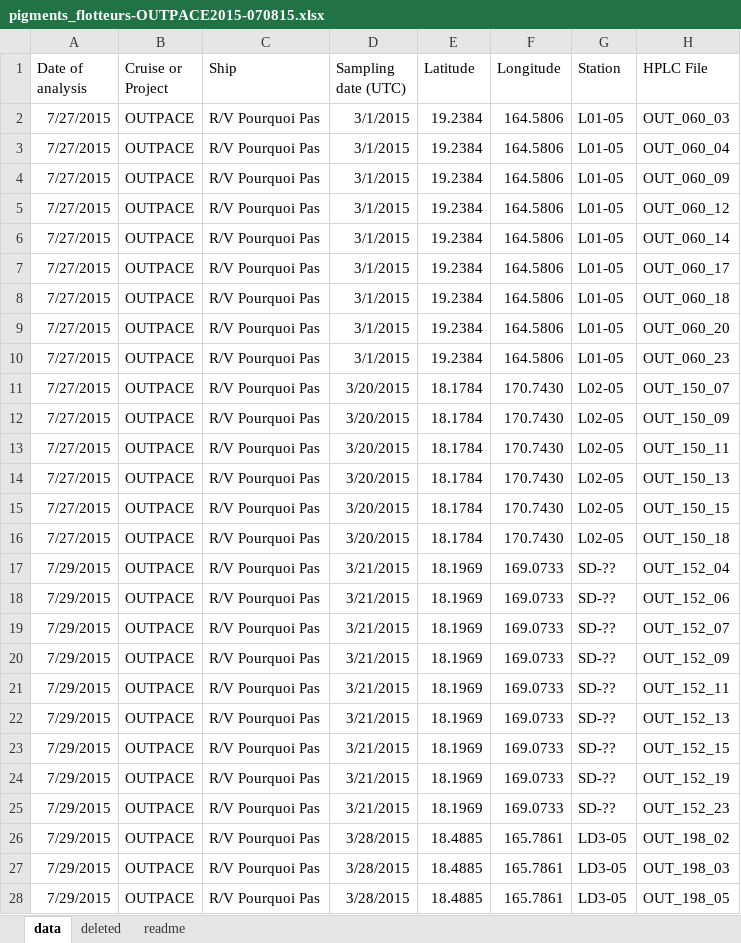
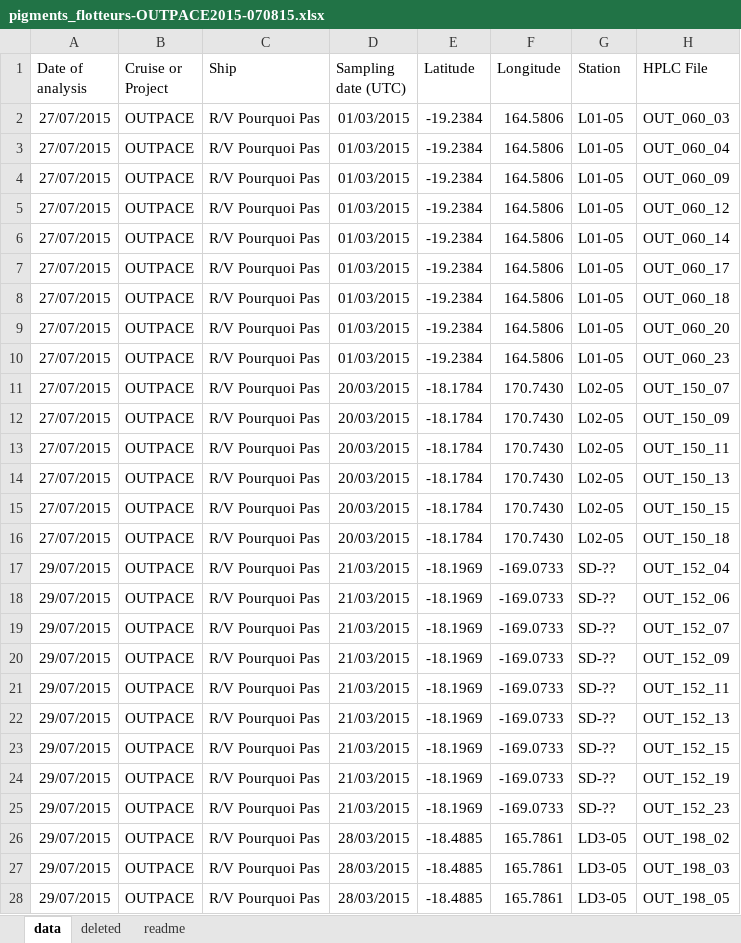
Before and after one commit to Flavi1P/fluorescence, an Excel workbook: Data/raw_excel/lovbio075b/PIGMENTS/pigments_flotteurs-OUTPACE2015-070815.xlsx, sheet data, drawn as a sheet; only a part is shown; values as stored, in another font and other column widths than the file's, no borders; conditional formats not drawn; the diff covers the shown part only; the diff names each change by its address in the sheet, - before the commit and + after, or states it on an @@ line.

```diff
--- a/Data/raw_excel/lovbio075b/PIGMENTS/pigments_flotteurs-OUTPACE2015-070815.xlsx (sheet data)
+++ b/Data/raw_excel/lovbio075b/PIGMENTS/pigments_flotteurs-OUTPACE2015-070815.xlsx (sheet data)
-A2:A16 (Date of analysis): 7/27/2015
+A2:A16 (Date of analysis): 27/07/2015
-D2:D10 (Sampling date (UTC)): 3/1/2015
+D2:D10 (Sampling date (UTC)): 01/03/2015
-E2:E10 (Latitude): 19.2384
+E2:E10 (Latitude): -19.2384
-D11:D16 (Sampling date (UTC)): 3/20/2015
+D11:D16 (Sampling date (UTC)): 20/03/2015
-E11:E16 (Latitude): 18.1784
+E11:E16 (Latitude): -18.1784
-A17:A28 (Date of analysis): 7/29/2015
+A17:A28 (Date of analysis): 29/07/2015
-D17:D25 (Sampling date (UTC)): 3/21/2015
+D17:D25 (Sampling date (UTC)): 21/03/2015
-E17:E25 (Latitude): 18.1969
+E17:E25 (Latitude): -18.1969
-F17:F25 (Longitude): 169.0733
+F17:F25 (Longitude): -169.0733
-D26:D28 (Sampling date (UTC)): 3/28/2015
+D26:D28 (Sampling date (UTC)): 28/03/2015
-E26:E28 (Latitude): 18.4885
+E26:E28 (Latitude): -18.4885
```
Also changed, not shown: 21 edited cells elsewhere in this sheet, sheet deleted, Data/raw_excel/lovbio013b/PIGMENTS/icb_17042013_pig_extraits.xlsx, Data/raw_excel/lovbio020b/PIGMENTS/icb_17042013_pig_extraits.xlsx, 20 other files.
